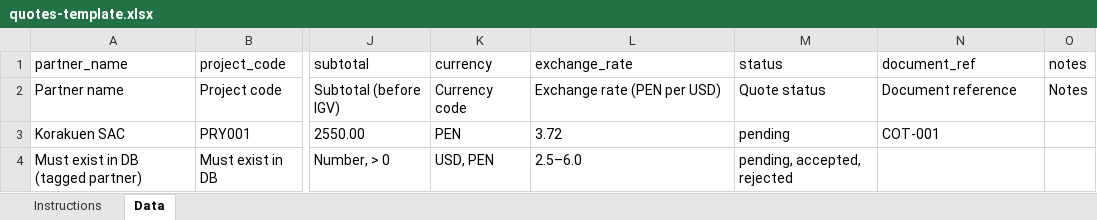
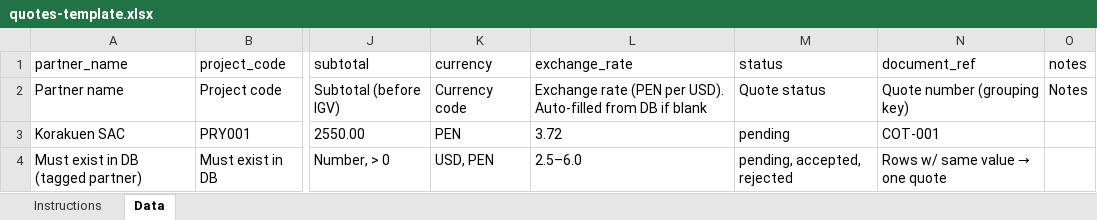
Before and after one commit to Alex-Korakuen/korakuen, an Excel workbook: website/public/templates/quotes-template.xlsx, sheet Data, drawn as a sheet; only a part is shown, gaps mark what is left out; values as stored, in another font and other column widths than the file's, no borders; the diff names each change by its address in the sheet, - before the commit and + after, or states it on an @@ line.

```diff
--- a/website/public/templates/quotes-template.xlsx (sheet Data)
+++ b/website/public/templates/quotes-template.xlsx (sheet Data)
-L2 (exchange_rate): Exchange rate (PEN per USD)
+L2 (exchange_rate): Exchange rate (PEN per USD). Auto-filled from DB if blank
-N2 (document_ref): Document reference
+N2 (document_ref): Quote number (grouping key)
@@ N4 (document_ref): (empty) → Rows w/ same value → one quote @@
```
Also changed, not shown: sheet Instructions, 47 other files.
